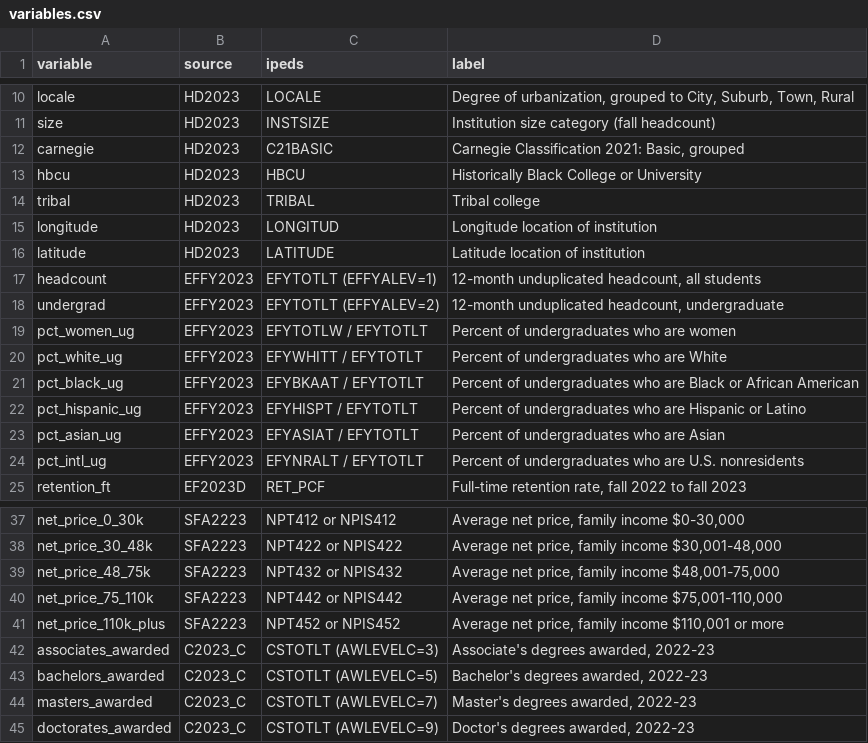
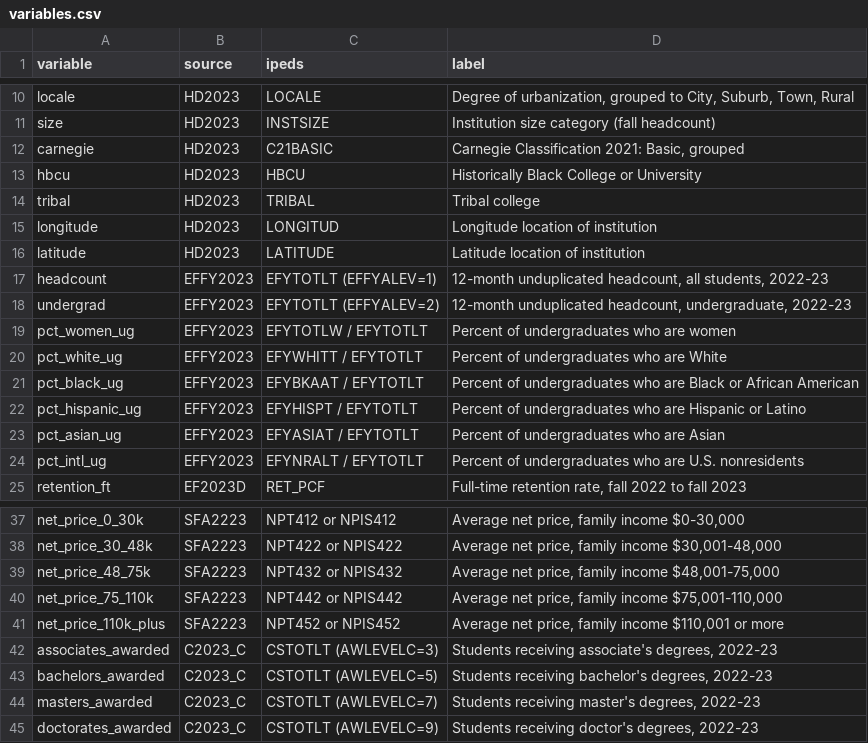
Before and after one commit to ethandbard/ir-lab, a CSV file: data/variables.csv, drawn as a sheet; only a part is shown, gaps mark what is left out.

```diff
--- a/data/variables.csv
+++ b/data/variables.csv
@@ -16,4 +16,4 @@ longitude,HD2023,LONGITUD,Longitude location of institution
 latitude,HD2023,LATITUDE,Latitude location of institution
-headcount,EFFY2023,EFYTOTLT (EFFYALEV=1),"12-month unduplicated headcount, all students"
-undergrad,EFFY2023,EFYTOTLT (EFFYALEV=2),"12-month unduplicated headcount, undergraduate"
+headcount,EFFY2023,EFYTOTLT (EFFYALEV=1),"12-month unduplicated headcount, all students, 2022-23"
+undergrad,EFFY2023,EFYTOTLT (EFFYALEV=2),"12-month unduplicated headcount, undergraduate, 2022-23"
 pct_women_ug,EFFY2023,EFYTOTLW / EFYTOTLT,Percent of undergraduates who are women
@@ -41,5 +41,5 @@ net_price_75_110k,SFA2223,NPT442 or NPIS442,"Average net price, family income $7
 net_price_110k_plus,SFA2223,NPT452 or NPIS452,"Average net price, family income $110,001 or more"
-associates_awarded,C2023_C,CSTOTLT (AWLEVELC=3),"Associate's degrees awarded, 2022-23"
-bachelors_awarded,C2023_C,CSTOTLT (AWLEVELC=5),"Bachelor's degrees awarded, 2022-23"
-masters_awarded,C2023_C,CSTOTLT (AWLEVELC=7),"Master's degrees awarded, 2022-23"
-doctorates_awarded,C2023_C,CSTOTLT (AWLEVELC=9),"Doctor's degrees awarded, 2022-23"
+associates_awarded,C2023_C,CSTOTLT (AWLEVELC=3),"Students receiving associate's degrees, 2022-23"
+bachelors_awarded,C2023_C,CSTOTLT (AWLEVELC=5),"Students receiving bachelor's degrees, 2022-23"
+masters_awarded,C2023_C,CSTOTLT (AWLEVELC=7),"Students receiving master's degrees, 2022-23"
+doctorates_awarded,C2023_C,CSTOTLT (AWLEVELC=9),"Students receiving doctor's degrees, 2022-23"
```
Also changed, not shown: 23 other files.
